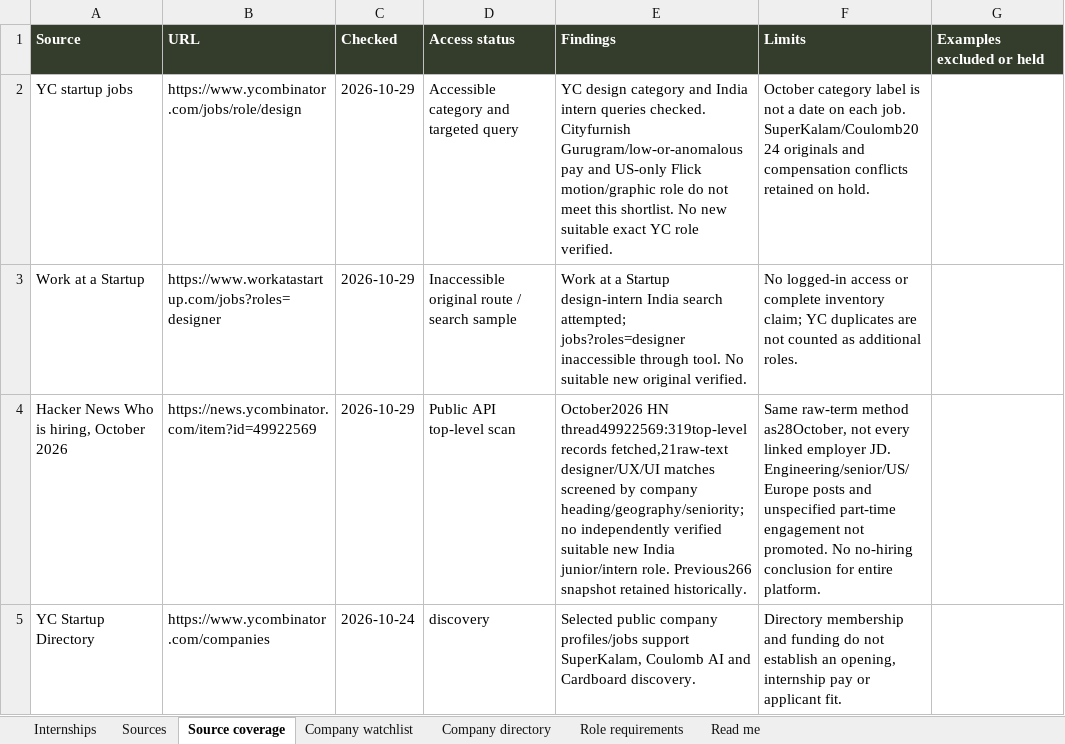
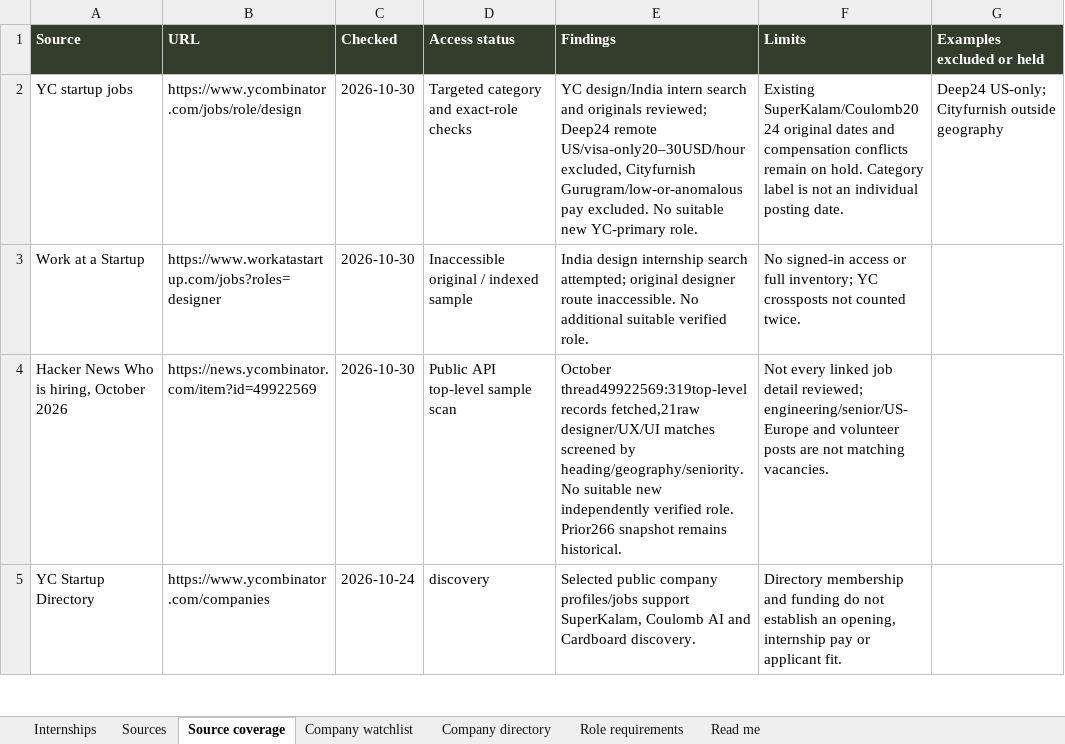
Before and after one commit to AnujR17/Chatgpt-Environment, an Excel workbook: topics/job-search-agent/app/public/data/internships.xlsx, sheet Source coverage, drawn as a sheet; only a part is shown; values as stored, in another font and other column widths than the file's, no borders; the diff covers the shown part only; the diff names each change by its address in the sheet, - before the commit and + after, or states it on an @@ line.

Commit message:
Refresh design internship evidence and company directory for 30 October

```diff
--- a/topics/job-search-agent/app/public/data/internships.xlsx (sheet Source coverage)
+++ b/topics/job-search-agent/app/public/data/internships.xlsx (sheet Source coverage)
-C2:C4 (Checked): 2026-10-29
+C2:C4 (Checked): 2026-10-30
-D2 (Access status): Accessible category and targeted query
+D2 (Access status): Targeted category and exact-role checks
-E2 (Findings): YC design category and India intern queries checked. Cityfurnish Gurugram/low-or-anomalous pay and US-only Flick motion/graphic role do not meet this shortlist. No new suitable exact YC role verified.
+E2 (Findings): YC design/India intern search and originals reviewed; Deep24 remote US/visa-only20–30USD/hour excluded, Cityfurnish Gurugram/low-or-anomalous pay excluded. No suitable new YC-primary role.
-F2 (Limits): October category label is not a date on each job. SuperKalam/Coulomb2024 originals and compensation conflicts retained on hold.
+F2 (Limits): Existing SuperKalam/Coulomb2024 original dates and compensation conflicts remain on hold. Category label is not an individual posting date.
-G2 (Examples excluded or held): (empty)
+G2 (Examples excluded or held): Deep24 US-only; Cityfurnish outside geography
-D3 (Access status): Inaccessible original route / search sample
+D3 (Access status): Inaccessible original / indexed sample
-E3 (Findings): Work at a Startup design-intern India search attempted; jobs?roles=designer inaccessible through tool. No suitable new original verified.
+E3 (Findings): India design internship search attempted; original designer route inaccessible. No additional suitable verified role.
-F3 (Limits): No logged-in access or complete inventory claim; YC duplicates are not counted as additional roles.
+F3 (Limits): No signed-in access or full inventory; YC crossposts not counted twice.
-D4 (Access status): Public API top-level scan
+D4 (Access status): Public API top-level sample scan
-E4 (Findings): October2026 HN thread49922569:319top-level records fetched,21raw-text designer/UX/UI matches screened by company heading/geography/seniority; no independently verified suitable new India junior/intern role. Previous266 snapshot retained historically.
+E4 (Findings): October thread49922569:319top-level records fetched,21raw designer/UX/UI matches screened by heading/geography/seniority. No suitable new independently verified role. Prior266 snapshot remains historical.
-F4 (Limits): Same raw-term method as28October, not every linked employer JD. Engineering/senior/US/Europe posts and unspecified part-time engagement not promoted. No no-hiring conclusion for entire platform.
+F4 (Limits): Not every linked job detail reviewed; engineering/senior/US-Europe and volunteer posts are not matching vacancies.
```
Also changed, not shown: 1 added row and 98 edited cells elsewhere in this sheet, sheet Sources, sheet Role requirements, sheet Company directory, sheet Internships, sheet Company watchlist, sheet Read me, 5 other files.
